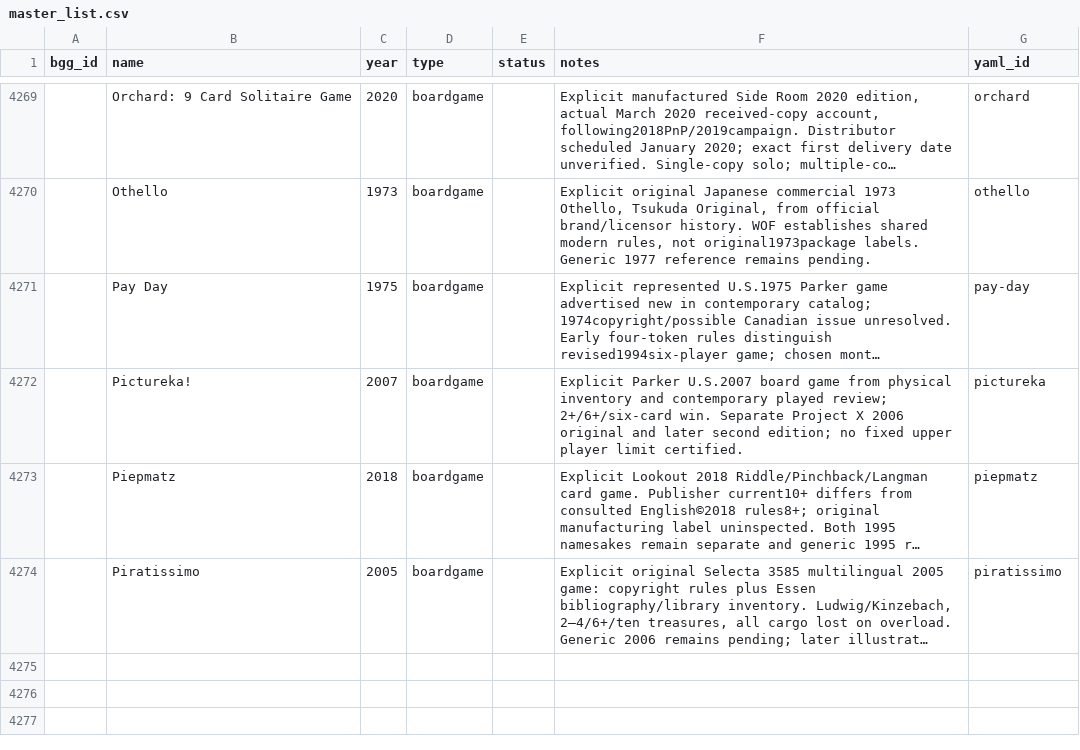
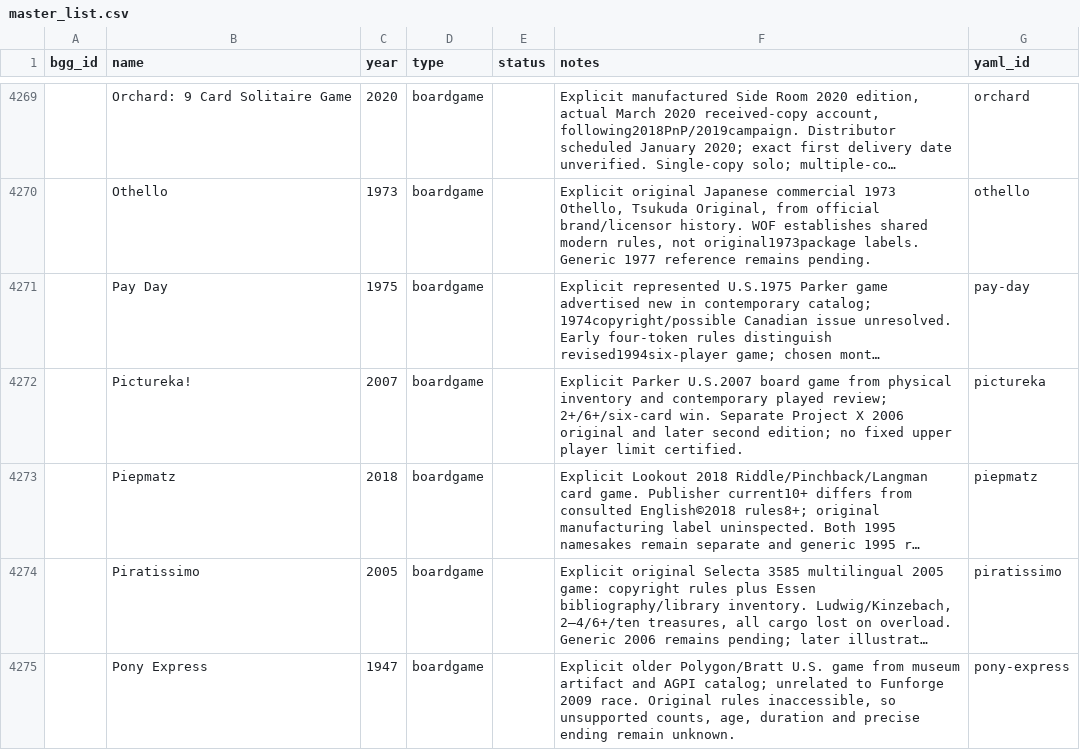
Before and after one commit to Lehi-Innovation/boardgame-database, a CSV file: master_list.csv, drawn as a sheet; only a part is shown, gaps mark what is left out; long unchanged cells end in …; the diff covers the shown part only; the diff names each change by its address in the sheet, - before the commit and + after, or states it on an @@ line.

```diff
--- a/master_list.csv
+++ b/master_list.csv
+row 4275:  | Pony Express | 1947 | boardgame |  | Explicit older Polygon/Bratt U.S. game from museum artifact and AGPI catalog; unrelated to Funforge 2009 race. Original rules inaccessible, so unsupported counts, age, duration and precise ending remain unknown. | pony-express
```
Also changed, not shown: 1 added row and 8 edited cells elsewhere in this file, 11 other files.
